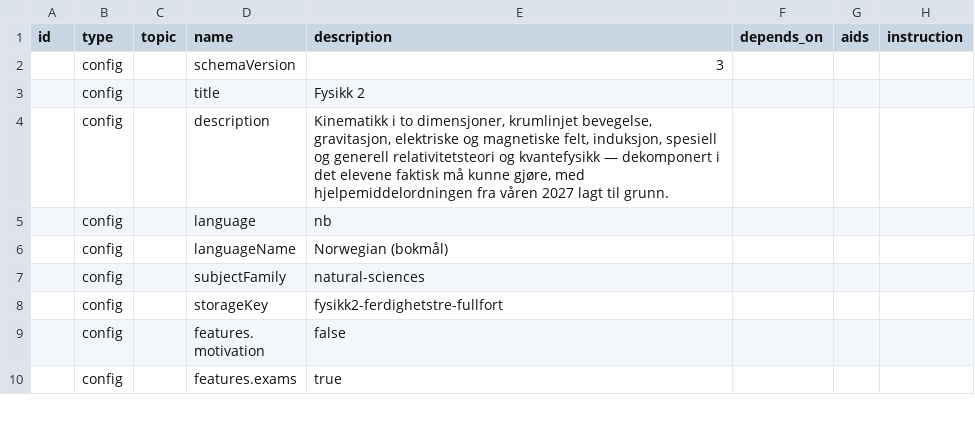
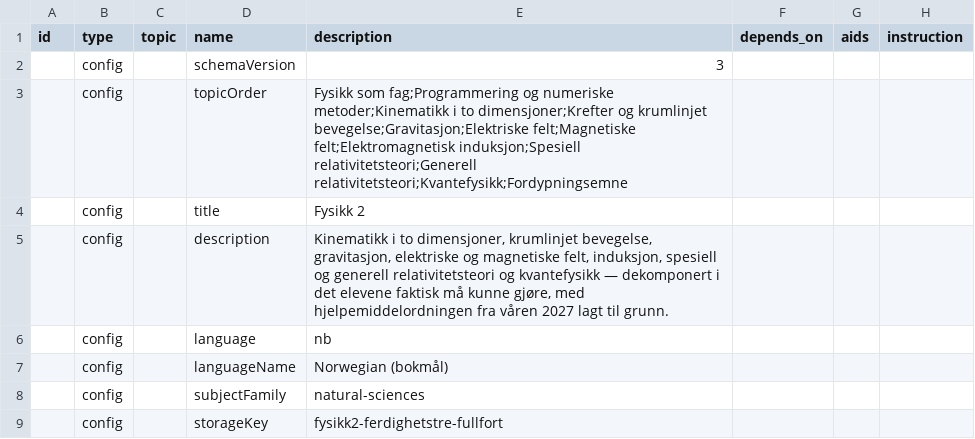
Before and after one commit to vidarsko/website_aiskilltrees_com, a CSV file: trees/no-vgs-fysikk2/tree.csv, drawn as a sheet; only a part is shown; the shorter side is filled out with more unchanged rows.

```diff
--- a/trees/no-vgs-fysikk2/tree.csv
+++ b/trees/no-vgs-fysikk2/tree.csv
@@ -2,2 +2,3 @@ id,type,topic,name,description,depends_on,aids,instruction
 ,config,,schemaVersion,3,,,
+,config,,topicOrder,Fysikk som fag;Programmering og numeriske metoder;Kinematikk i to dimensjoner;Krefter og krumlinjet bevegelse;Gravitasjon;Elektriske felt;Magnetiske felt;Elektromagnetisk induksjon;Spesiell relativitetsteori;Generell relativitetsteori;Kvantefysikk;Fordypningsemne,,,
 ,config,,title,Fysikk 2,,,
```
Also changed, not shown: trees/no-vgs-kjemi1/tree.csv, trees/no-vgs-kjemi2/tree.csv, 33 other files.
